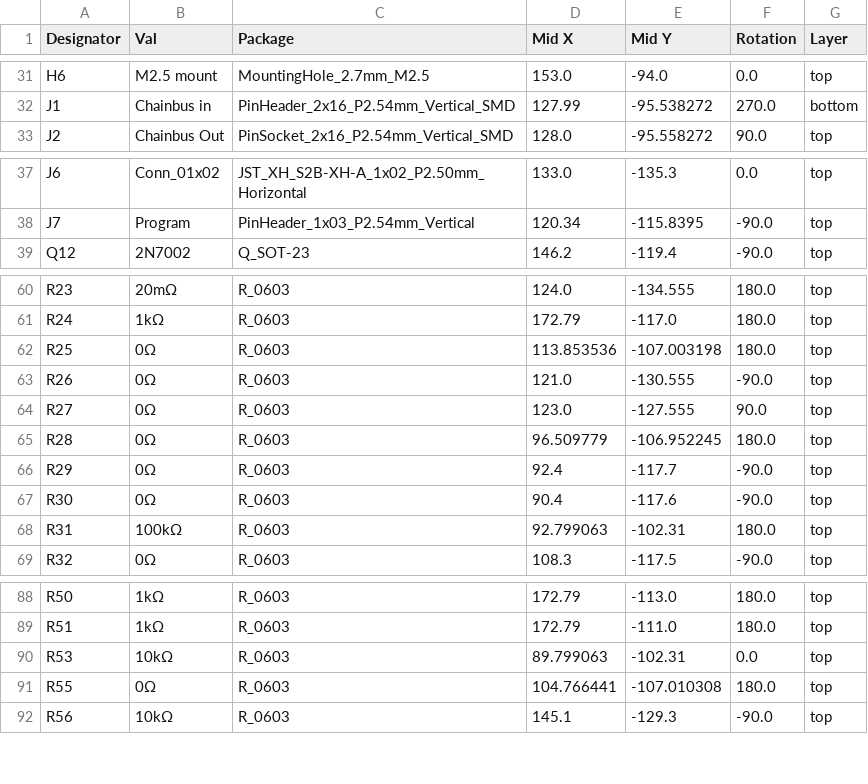
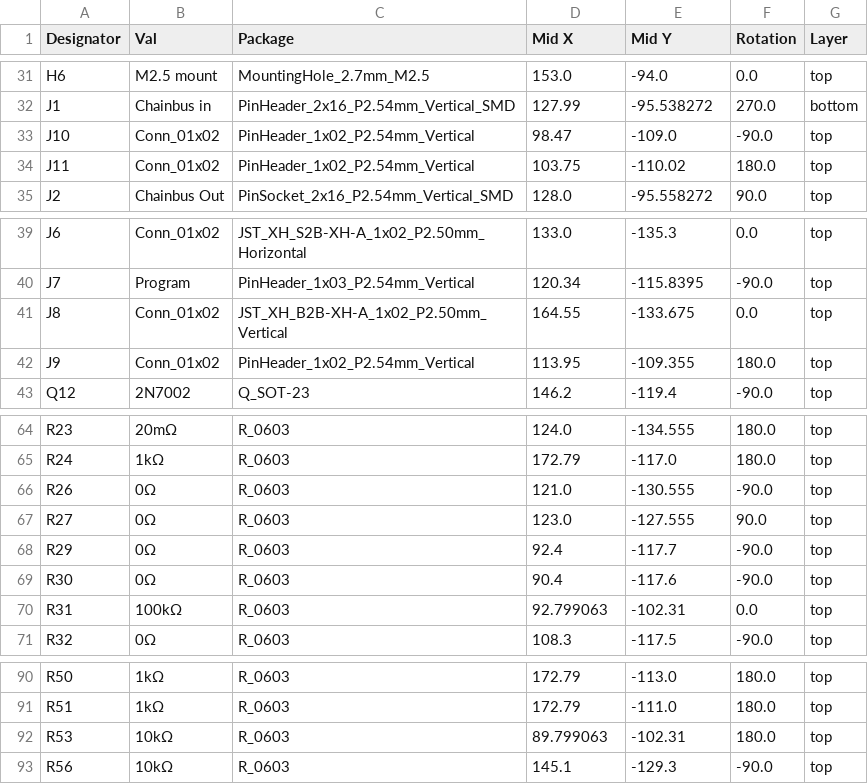
Before and after one commit to I-want-to-make-more-forks-of-same-repo/MMS3_hat_Meter-Source, a CSV file: Hardware/jlcpcb/production_files/CPL-MMS3_hat_Meter-Source.csv, drawn as a sheet; only a part is shown, gaps mark what is left out.

```diff
--- a/Hardware/jlcpcb/production_files/CPL-MMS3_hat_Meter-Source.csv
+++ b/Hardware/jlcpcb/production_files/CPL-MMS3_hat_Meter-Source.csv
@@ -32,2 +32,4 @@ H6,M2.5 mount,MountingHole_2.7mm_M2.5,153.0,-94.0,0.0,top
 J1,Chainbus in,PinHeader_2x16_P2.54mm_Vertical_SMD,127.99,-95.538272,270.0,bottom
+J10,Conn_01x02,PinHeader_1x02_P2.54mm_Vertical,98.47,-109.0,-90.0,top
+J11,Conn_01x02,PinHeader_1x02_P2.54mm_Vertical,103.75,-110.02,180.0,top
 J2,Chainbus Out,PinSocket_2x16_P2.54mm_Vertical_SMD,128.0,-95.558272,90.0,top
@@ -38,2 +40,4 @@ J6,Conn_01x02,JST_XH_S2B-XH-A_1x02_P2.50mm_Horizontal,133.0,-135.3,0.0,top
 J7,Program,PinHeader_1x03_P2.54mm_Vertical,120.34,-115.8395,-90.0,top
+J8,Conn_01x02,JST_XH_B2B-XH-A_1x02_P2.50mm_Vertical,164.55,-133.675,0.0,top
+J9,Conn_01x02,PinHeader_1x02_P2.54mm_Vertical,113.95,-109.355,180.0,top
 Q12,2N7002,Q_SOT-23,146.2,-119.4,-90.0,top
@@ -61,9 +65,7 @@ R23,20mΩ,R_0603,124.0,-134.555,180.0,top
 R24,1kΩ,R_0603,172.79,-117.0,180.0,top
-R25,0Ω,R_0603,113.853536,-107.003198,180.0,top
 R26,0Ω,R_0603,121.0,-130.555,-90.0,top
 R27,0Ω,R_0603,123.0,-127.555,90.0,top
-R28,0Ω,R_0603,96.509779,-106.952245,180.0,top
 R29,0Ω,R_0603,92.4,-117.7,-90.0,top
 R30,0Ω,R_0603,90.4,-117.6,-90.0,top
-R31,100kΩ,R_0603,92.799063,-102.31,180.0,top
+R31,100kΩ,R_0603,92.799063,-102.31,0.0,top
 R32,0Ω,R_0603,108.3,-117.5,-90.0,top
@@ -89,4 +91,3 @@ R50,1kΩ,R_0603,172.79,-113.0,180.0,top
 R51,1kΩ,R_0603,172.79,-111.0,180.0,top
-R53,10kΩ,R_0603,89.799063,-102.31,0.0,top
-R55,0Ω,R_0603,104.766441,-107.010308,180.0,top
+R53,10kΩ,R_0603,89.799063,-102.31,180.0,top
 R56,10kΩ,R_0603,145.1,-129.3,-90.0,top
```
Also changed, not shown: Hardware/jlcpcb/production_files/BOM-MMS3_hat_Meter-Source.csv, 35 other files.
